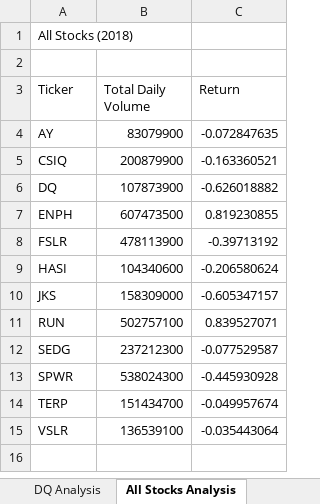
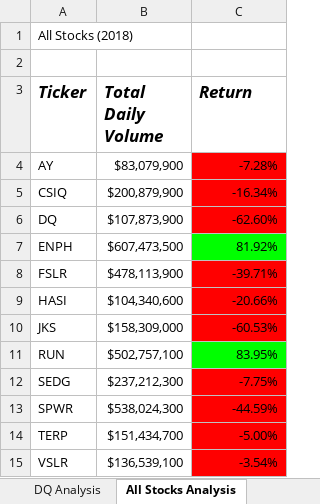
Before and after one commit to laurlen2112/stock-analysis, an Excel workbook: green_stocks.xlsm, sheet All Stocks Analysis, drawn as a sheet; values as stored, in another font and other column widths than the file's, no borders; the diff names each change by its address in the sheet, - before the commit and + after, or states it on an @@ line.

Commit message:
Upload incorporating conditional formatting and cell coloring, lesson 2.4.2

```diff
--- a/green_stocks.xlsm (sheet All Stocks Analysis)
+++ b/green_stocks.xlsm (sheet All Stocks Analysis)
@@ A3:C3 bold: off → on, italic: off → on, text size: larger @@
-B4 (Total Daily Volume): 83079900
+B4 (Total Daily Volume): $83,079,900
-C4 (Return): -0.072847635
+C4 (Return): -7.28%
-C4:C6 fill: none
+C4:C6 fill: #FF0000
-B5 (Total Daily Volume): 200879900
+B5 (Total Daily Volume): $200,879,900
-C5 (Return): -0.163360521
+C5 (Return): -16.34%
-B6 (Total Daily Volume): 107873900
+B6 (Total Daily Volume): $107,873,900
-C6 (Return): -0.626018882
+C6 (Return): -62.60%
-B7 (Total Daily Volume): 607473500
+B7 (Total Daily Volume): $607,473,500
-C7 (Return): 0.819230855
+C7 (Return): 81.92%
-C7 fill: none
+C7 fill: #00FF00
-B8 (Total Daily Volume): 478113900
+B8 (Total Daily Volume): $478,113,900
-C8 (Return): -0.39713192
+C8 (Return): -39.71%
-C8:C10 fill: none
+C8:C10 fill: #FF0000
-B9 (Total Daily Volume): 104340600
+B9 (Total Daily Volume): $104,340,600
-C9 (Return): -0.206580624
+C9 (Return): -20.66%
-B10 (Total Daily Volume): 158309000
+B10 (Total Daily Volume): $158,309,000
-C10 (Return): -0.605347157
+C10 (Return): -60.53%
-B11 (Total Daily Volume): 502757100
+B11 (Total Daily Volume): $502,757,100
-C11 (Return): 0.839527071
+C11 (Return): 83.95%
-C11 fill: none
+C11 fill: #00FF00
-B12 (Total Daily Volume): 237212300
+B12 (Total Daily Volume): $237,212,300
-C12 (Return): -0.077529587
+C12 (Return): -7.75%
-C12:C15 fill: none
+C12:C15 fill: #FF0000
-B13 (Total Daily Volume): 538024300
+B13 (Total Daily Volume): $538,024,300
-C13 (Return): -0.445930928
+C13 (Return): -44.59%
-B14 (Total Daily Volume): 151434700
+B14 (Total Daily Volume): $151,434,700
-C14 (Return): -0.049957674
+C14 (Return): -5.00%
-B15 (Total Daily Volume): 136539100
+B15 (Total Daily Volume): $136,539,100
-C15 (Return): -0.035443064
+C15 (Return): -3.54%
```
